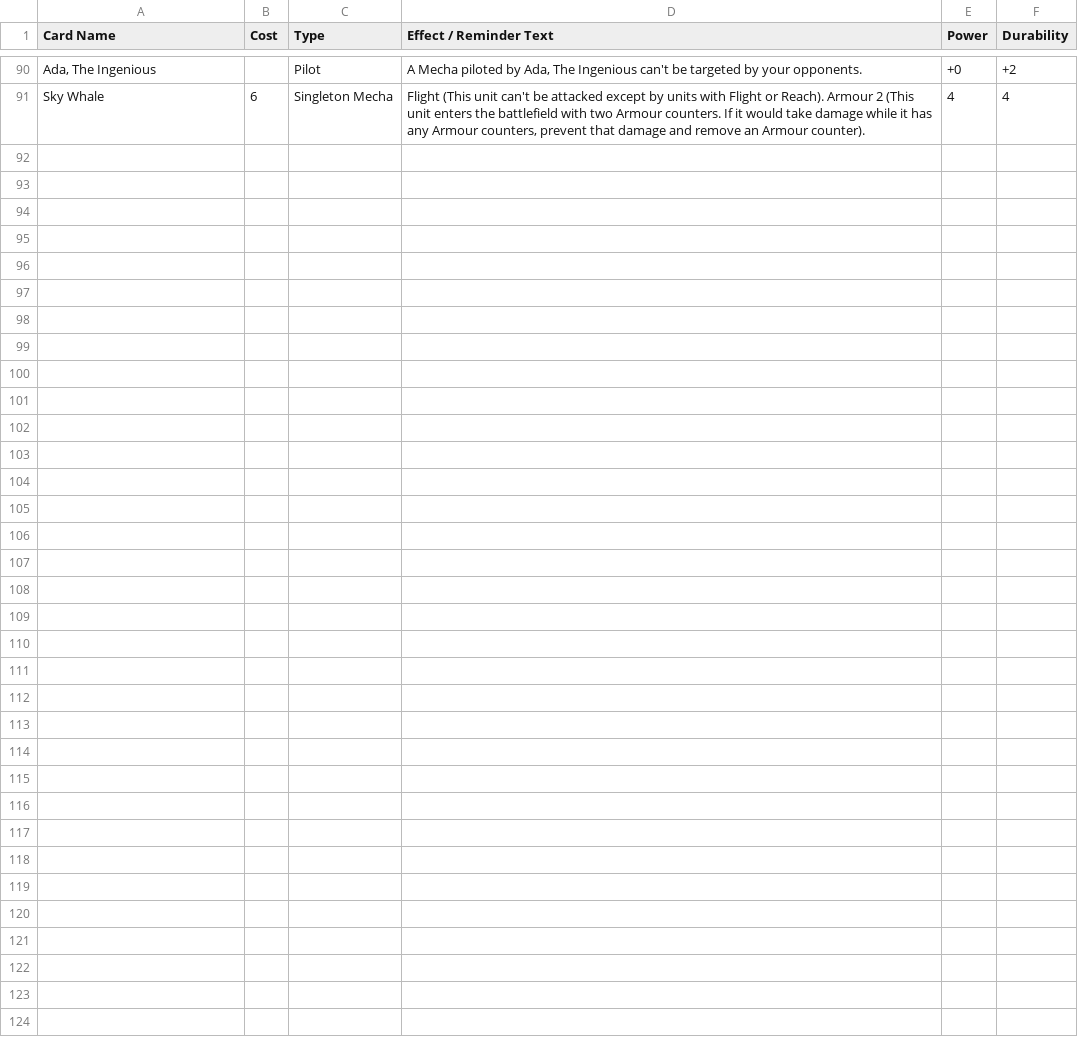
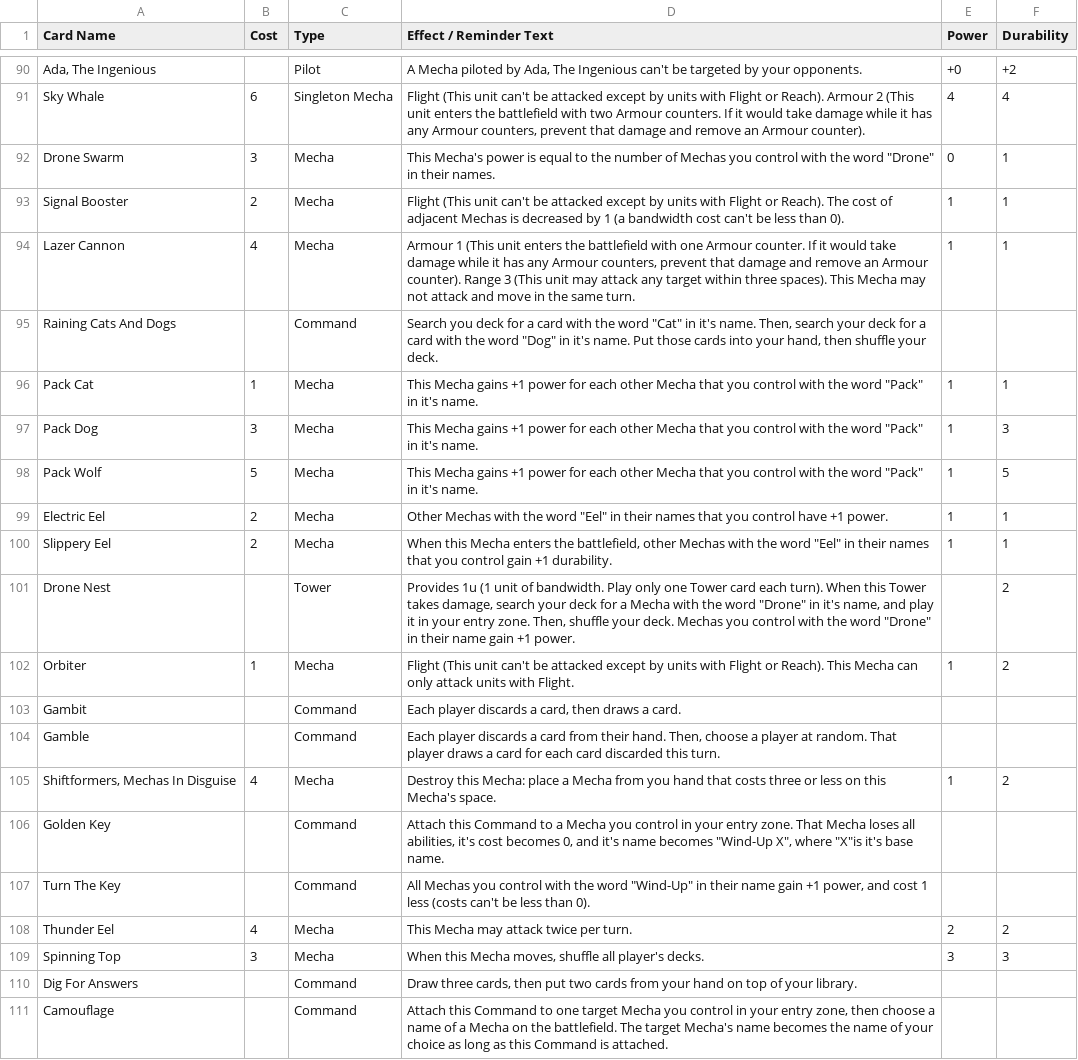
Before and after one commit to krgamestudios/mechaimmensewarfare.com, a CSV file: public_html/cards.csv, drawn as a sheet; only a part is shown, gaps mark what is left out; the diff names each change by its address in the sheet, - before the commit and + after, or states it on an @@ line.

Commit message:
110 cards

```diff
--- a/public_html/cards.csv
+++ b/public_html/cards.csv
+row 92: Drone Swarm | 3 | Mecha | This Mecha's power is equal to the number of Mechas you control with the word "Drone" in their names. | 0 | 1
+row 93: Signal Booster | 2 | Mecha | Flight (This unit can't be attacked except by units with Flight or Reach). The cost of adjacent Mechas is decreased by 1 (a bandwidth cost can't be less than 0). | 1 | 1
+row 94: Lazer Cannon | 4 | Mecha | Armour 1 (This unit enters the battlefield with one Armour counter. If it would take damage while it has any Armour counters, prevent that damage and remove an Armour counter). Range 3 (This unit may attack any target within three spaces). This Mecha may not attack and move in the same turn. | 1 | 1
+row 95: Raining Cats And Dogs |  | Command | Search you deck for a card with the word "Cat" in it's name. Then, search your deck for a card with the word "Dog" in it's name. Put those cards into your hand, then shuffle your deck.
+row 96: Pack Cat | 1 | Mecha | This Mecha gains +1 power for each other Mecha that you control with the word "Pack" in it's name. | 1 | 1
+row 97: Pack Dog | 3 | Mecha | This Mecha gains +1 power for each other Mecha that you control with the word "Pack" in it's name. | 1 | 3
+row 98: Pack Wolf | 5 | Mecha | This Mecha gains +1 power for each other Mecha that you control with the word "Pack" in it's name. | 1 | 5
+row 99: Electric Eel | 2 | Mecha | Other Mechas with the word "Eel" in their names that you control have +1 power. | 1 | 1
+row 100: Slippery Eel | 2 | Mecha | When this Mecha enters the battlefield, other Mechas with the word "Eel" in their names that you control gain +1 durability. | 1 | 1
+row 101: Drone Nest |  | Tower | Provides 1u (1 unit of bandwidth. Play only one Tower card each turn). When this Tower takes damage, search your deck for a Mecha with the word "Drone" in it's name, and play it in your entry zone. Then, shuffle your deck. Mechas you control with the word "Drone" in their name gain +1 power. |  | 2
+row 102: Orbiter | 1 | Mecha | Flight (This unit can't be attacked except by units with Flight or Reach). This Mecha can only attack units with Flight. | 1 | 2
+row 103: Gambit |  | Command | Each player discards a card, then draws a card.
+row 104: Gamble |  | Command | Each player discards a card from their hand. Then, choose a player at random. That player draws a card for each card discarded this turn.
+row 105: Shiftformers, Mechas In Disguise | 4 | Mecha | Destroy this Mecha: place a Mecha from you hand that costs three or less on this Mecha's space. | 1 | 2
+row 106: Golden Key |  | Command | Attach this Command to a Mecha you control in your entry zone. That Mecha loses all abilities, it's cost becomes 0, and it's name becomes "Wind-Up X", where "X"is it's base name.
+row 107: Turn The Key |  | Command | All Mechas you control with the word "Wind-Up" in their name gain +1 power, and cost 1 less (costs can't be less than 0).
+row 108: Thunder Eel | 4 | Mecha | This Mecha may attack twice per turn. | 2 | 2
+row 109: Spinning Top | 3 | Mecha | When this Mecha moves, shuffle all player's decks. | 3 | 3
+row 110: Dig For Answers |  | Command | Draw three cards, then put two cards from your hand on top of your library.
+row 111: Camouflage |  | Command | Attach this Command to one target Mecha you control in your entry zone, then choose a name of a Mecha on the battlefield. The target Mecha's name becomes the name of your choice as long as this Command is attached.
```
Also changed, not shown: 1 other file.
